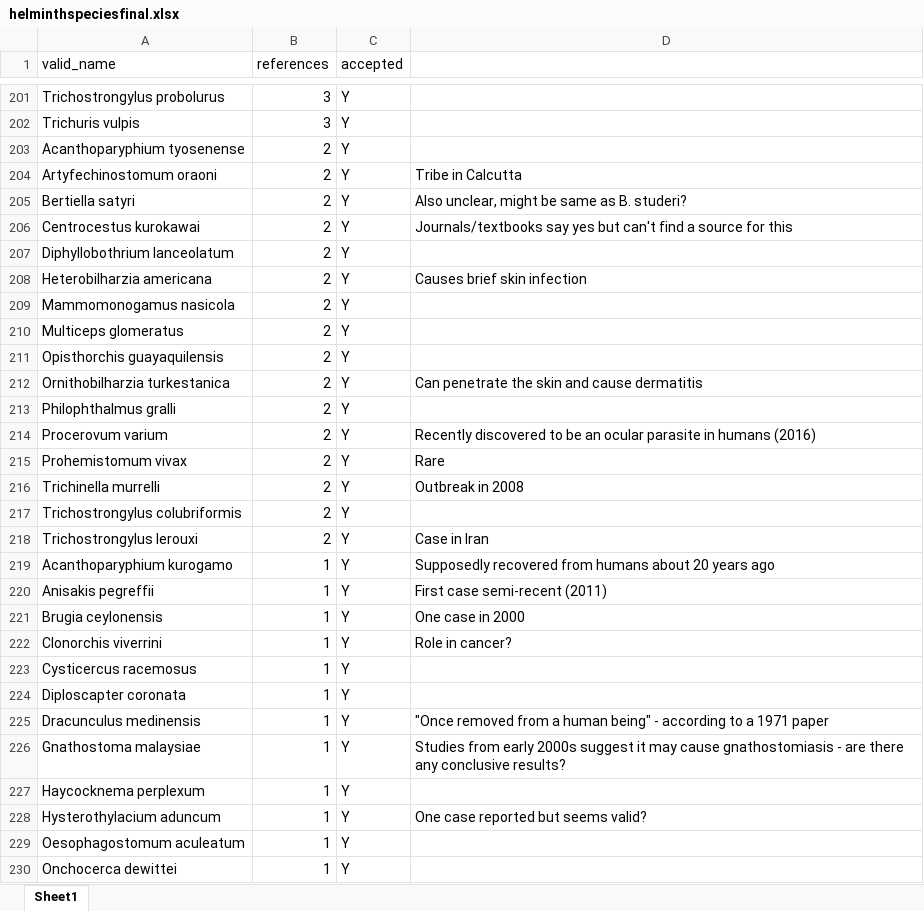
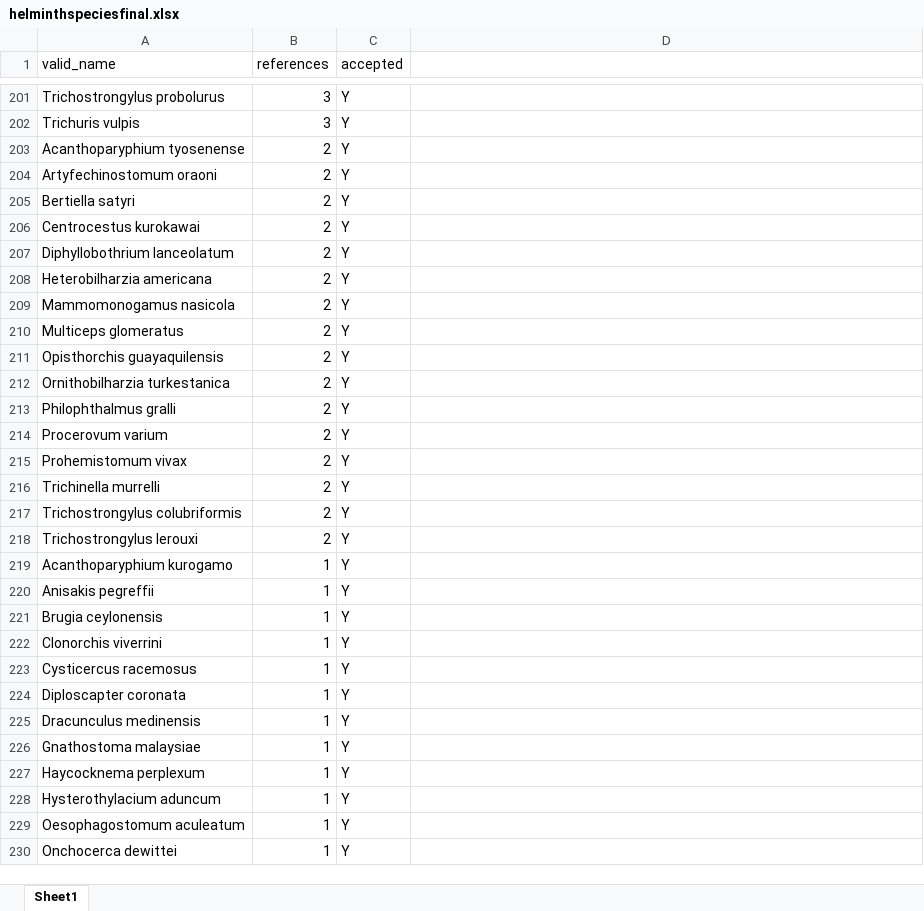
Before and after one commit to katieschluth/humanhelminths, an Excel workbook: helminthspeciesfinal.xlsx, sheet Sheet1, drawn as a sheet; only a part is shown, gaps mark what is left out; values as stored, in another font and other column widths than the file's, no borders; the diff covers the shown part only; the diff names each change by its address in the sheet, - before the commit and + after, or states it on an @@ line.

Commit message:
Final species list

```diff
--- a/helminthspeciesfinal.xlsx (sheet Sheet1)
+++ b/helminthspeciesfinal.xlsx (sheet Sheet1)
-D204: Tribe in Calcutta
+D204: (empty)
-D205: Also unclear, might be same as B. studeri?
+D205: (empty)
-D206: Journals/textbooks say yes but can't find a source for this
+D206: (empty)
-D208: Causes brief skin infection
+D208: (empty)
-D212: Can penetrate the skin and cause dermatitis
+D212: (empty)
-D214: Recently discovered to be an ocular parasite in humans (2016)
+D214: (empty)
-D215: Rare
+D215: (empty)
-D216: Outbreak in 2008
+D216: (empty)
-D218: Case in Iran
+D218: (empty)
-D219: Supposedly recovered from humans about 20 years ago
+D219: (empty)
-D220: First case semi-recent (2011)
+D220: (empty)
-D221: One case in 2000
+D221: (empty)
-D222: Role in cancer?
+D222: (empty)
-D225: "Once removed from a human being" - according to a 1971 paper
+D225: (empty)
-D226: Studies from early 2000s suggest it may cause gnathostomiasis - are there any conclusive results?
+D226: (empty)
-D228: One case reported but seems valid?
+D228: (empty)
```
Also changed, not shown: 1 edited cell elsewhere in this sheet.
